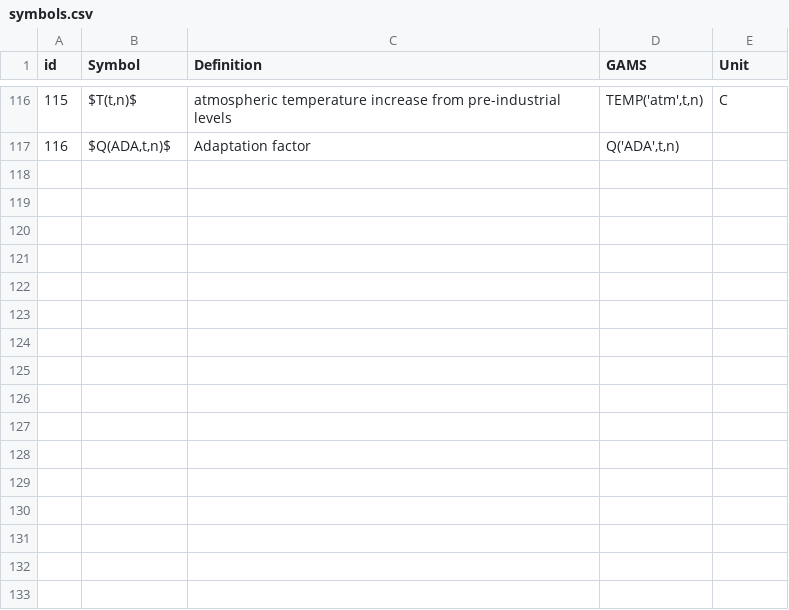
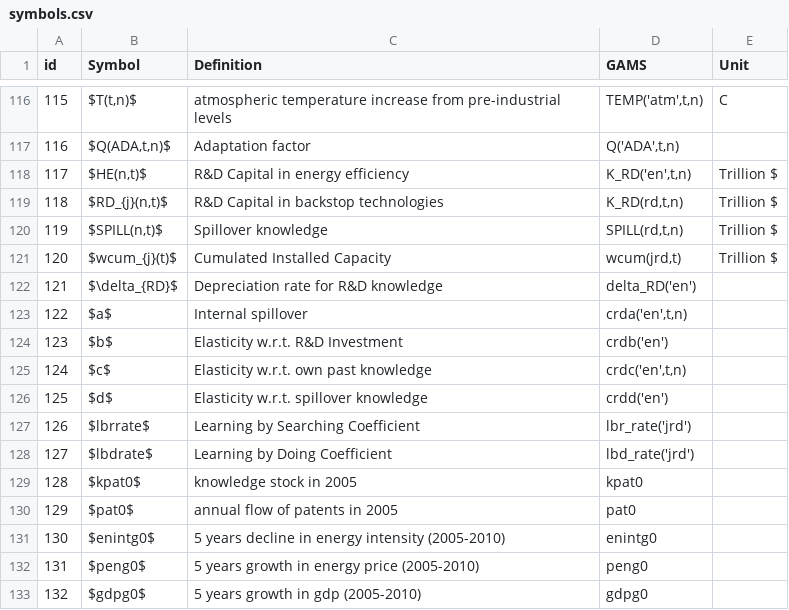
Before and after one commit to cuixueqin/witch-doc, a CSV file: symbols.csv, drawn as a sheet; only a part is shown, gaps mark what is left out; the diff names each change by its address in the sheet, - before the commit and + after, or states it on an @@ line.

```diff
--- a/symbols.csv
+++ b/symbols.csv
+row 118: 117 | $HE(n,t)$ | R&D Capital in energy efficiency | K_RD('en',t,n) | Trillion $
+row 119: 118 | $RD_{j}(n,t)$ | R&D Capital in backstop technologies | K_RD(rd,t,n) | Trillion $
+row 120: 119 | $SPILL(n,t)$ | Spillover knowledge | SPILL(rd,t,n) | Trillion $
+row 121: 120 | $wcum_{j}(t)$ | Cumulated Installed Capacity | wcum(jrd,t) | Trillion $
+row 122: 121 | $\delta_{RD}$ | Depreciation rate for R&D knowledge | delta_RD('en')
+row 123: 122 | $a$ | Internal spillover | crda('en',t,n)
+row 124: 123 | $b$ | Elasticity w.r.t. R&D Investment | crdb('en')
+row 125: 124 | $c$ | Elasticity w.r.t. own past knowledge | crdc('en',t,n)
+row 126: 125 | $d$ | Elasticity w.r.t. spillover knowledge | crdd('en')
+row 127: 126 | $lbrrate$ | Learning by Searching Coefficient | lbr_rate('jrd')
+row 128: 127 | $lbdrate$ | Learning by Doing Coefficient | lbd_rate('jrd')
+row 129: 128 | $kpat0$ | knowledge stock in 2005 | kpat0
+row 130: 129 | $pat0$ | annual flow of patents in 2005 | pat0
+row 131: 130 | $enintg0$ | 5 years decline in energy intensity (2005-2010) | enintg0
+row 132: 131 | $peng0$ | 5 years growth in energy price (2005-2010) | peng0
+row 133: 132 | $gdpg0$ | 5 years growth in gdp (2005-2010) | gdpg0
```
Also changed, not shown: 7 other files.
